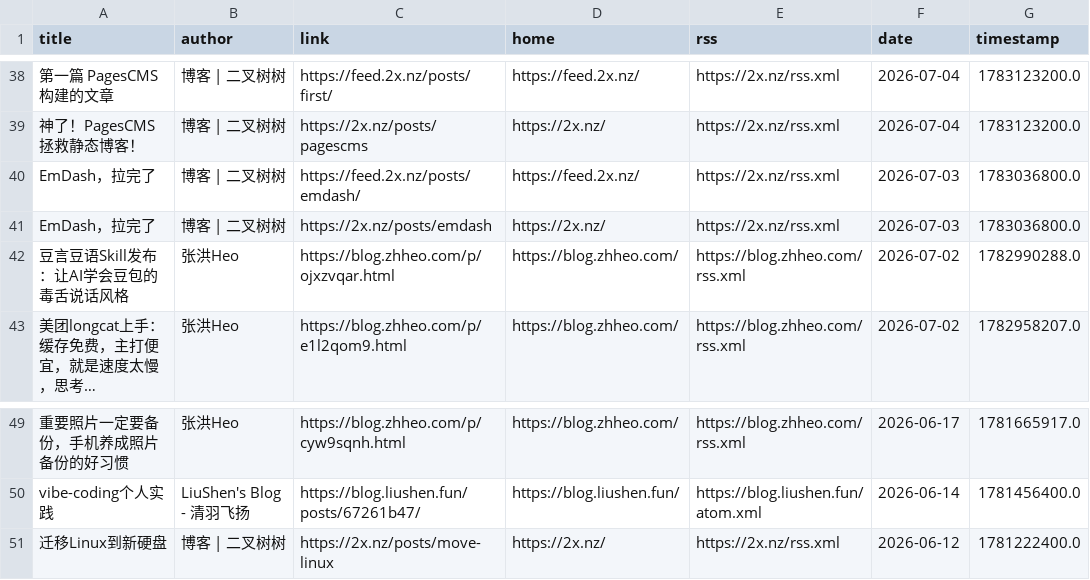
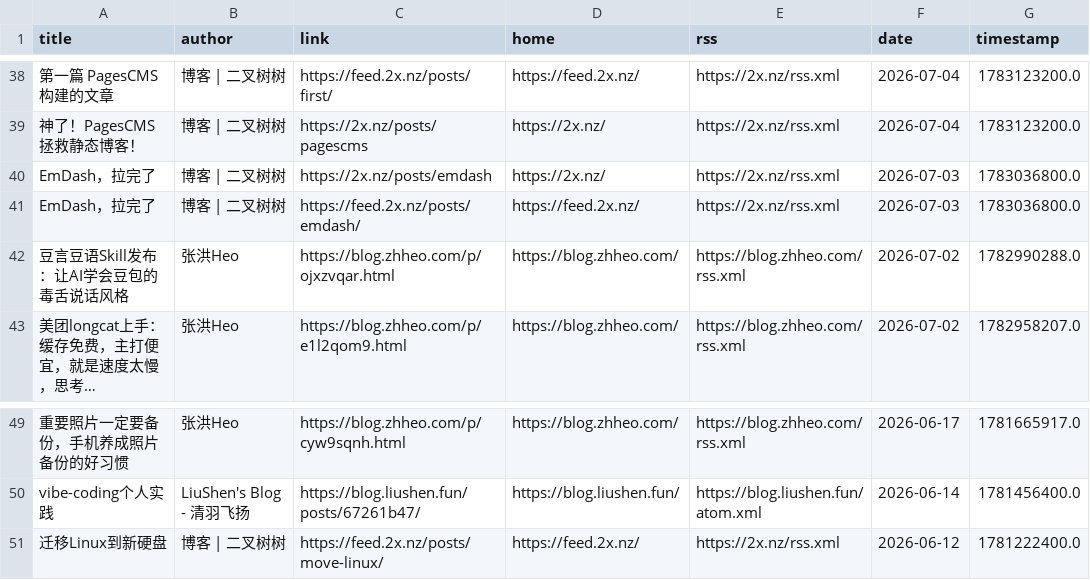
Before and after one commit to Moretti815/rssblog-source, a CSV file: all/1.csv, drawn as a sheet; only a part is shown, gaps mark what is left out; long unchanged cells end in …; the diff names each change by its address in the sheet, - before the commit and + after, or states it on an @@ line.

```diff
--- a/all/1.csv
+++ b/all/1.csv
@@ row 41 moved to row 40: EmDash，拉完了 @@
-C51 (link): https://2x.nz/posts/move-linux
+C51 (link): https://feed.2x.nz/posts/move-linux/
-D51 (home): https://2x.nz/
+D51 (home): https://feed.2x.nz/
```
Also changed, not shown: all/10.csv, all/11.csv, 35 other files.
